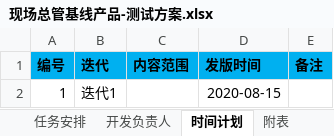
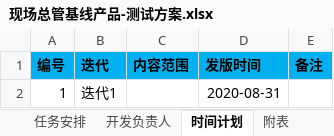
Before and after one commit to dovelx/python, an Excel workbook: 平台产品基线/现场总管基线产品-测试方案.xlsx, sheet 时间计划, drawn as a sheet; values as stored, in another font and other column widths than the file's, no borders; the diff names each change by its address in the sheet, - before the commit and + after, or states it on an @@ line.

```diff
--- a/平台产品基线/现场总管基线产品-测试方案.xlsx (sheet 时间计划)
+++ b/平台产品基线/现场总管基线产品-测试方案.xlsx (sheet 时间计划)
-D2 (发版时间): 2020-08-15
+D2 (发版时间): 2020-08-31
```
Also changed, not shown: 1 other file.
